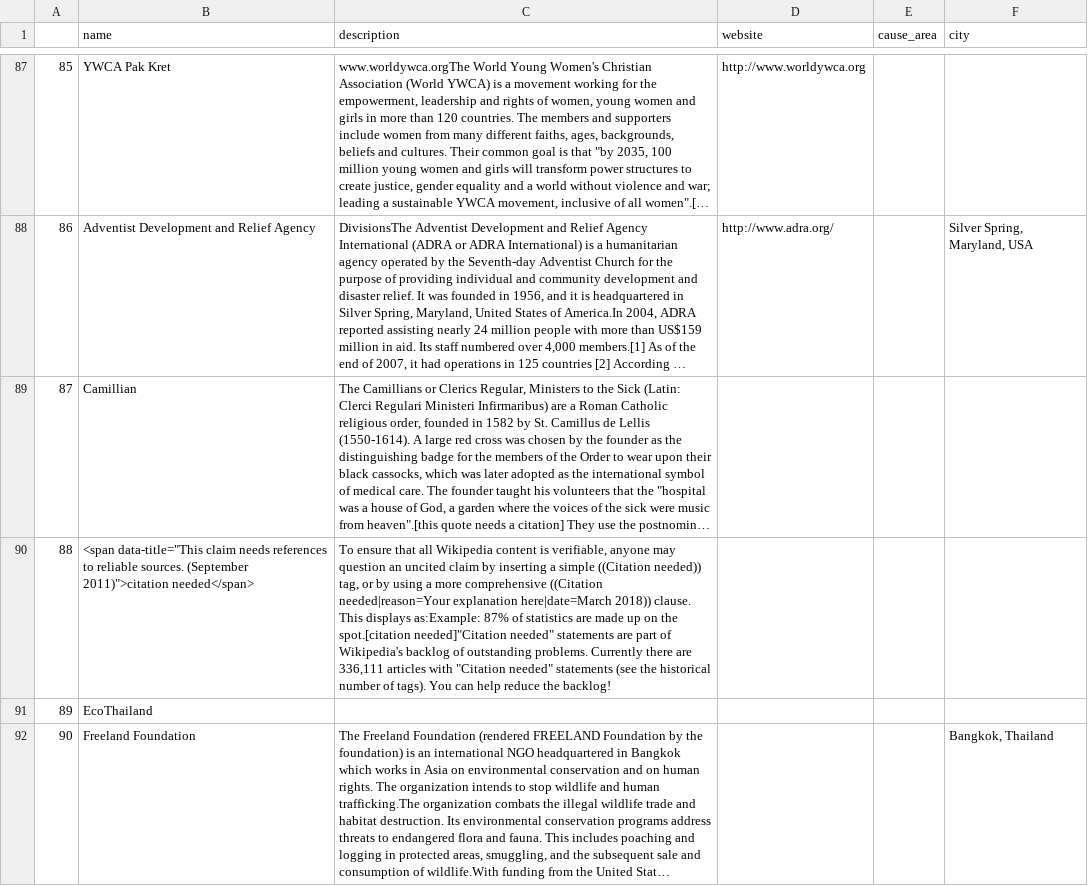
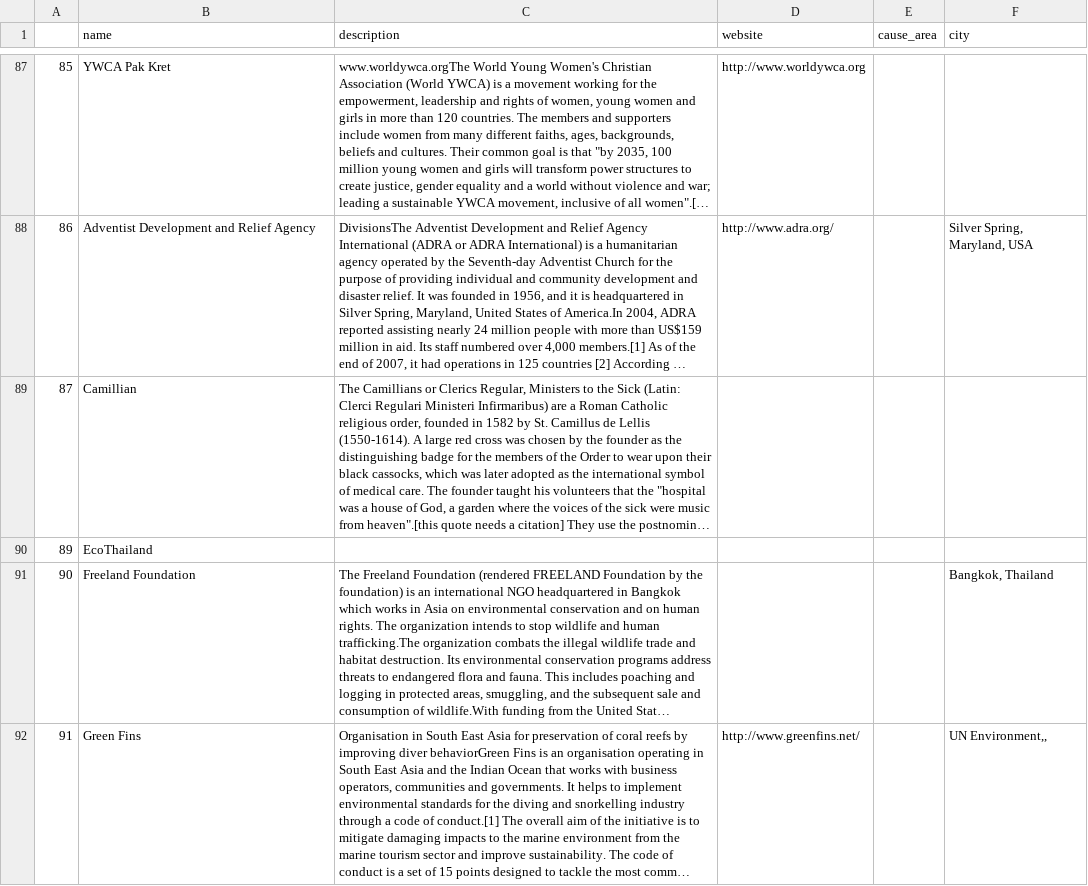
Before and after one commit to DataKind-SG/effective_altruism, a CSV file: data/input/web_scraping/wikiwand_thailand.csv, drawn as a sheet; only a part is shown, gaps mark what is left out; the shorter side is filled out with more unchanged rows; long unchanged cells end in …; the diff covers the shown part only; the diff names each change by its address in the sheet, - before the commit and + after, or states it on an @@ line.

Commit message:
bugfix: remove useless line

```diff
--- a/data/input/web_scraping/wikiwand_thailand.csv
+++ b/data/input/web_scraping/wikiwand_thailand.csv
-row 90: 88 | <span data-title="This claim needs references to reliable sources. (September 2011)">citation needed</span> | To ensure that all Wikipedia content is verifiable, anyone may question an uncited claim by inserting a simple ((Citation needed)) tag, or by using a more comprehensive ((Citation needed|reason=Your explanation here|date=March 2018)) clause. This displays as:Example: 87% of statistics are made up on the spot.[citation needed]"Citation needed" statements are part of Wikipedia's backlog of outstanding problems. Currently there are 336,111 articles with "Citation needed" statements (see the historical number of tags). You can help reduce the backlog!
```
Also changed, not shown: 2 edited cells elsewhere in this file.
